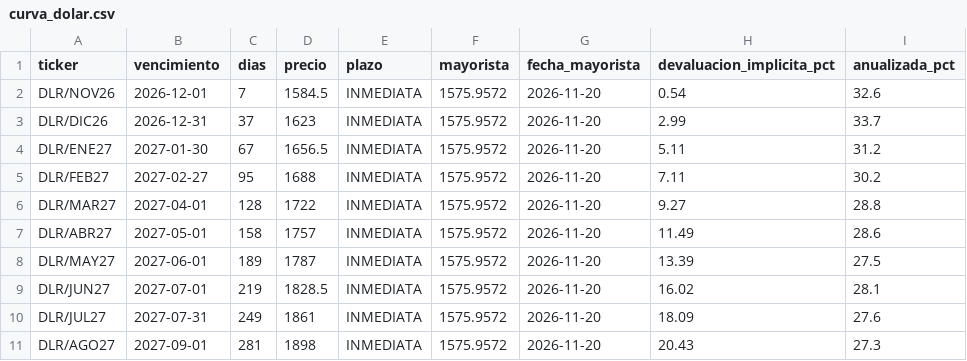
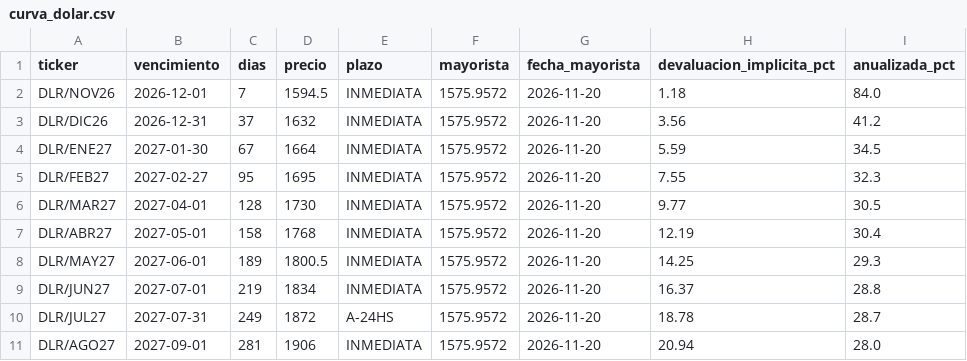
Before and after one commit to Dcostanzo30/ppi-lector, a CSV file: estudios/futuros/curva_dolar.csv, drawn as a sheet; only a part is shown; the diff covers the shown part only.

```diff
--- a/estudios/futuros/curva_dolar.csv
+++ b/estudios/futuros/curva_dolar.csv
@@ -1,11 +1,11 @@
 ticker,vencimiento,dias,precio,plazo,mayorista,fecha_mayorista,devaluacion_implicita_pct,anualizada_pct
-DLR/NOV26,2026-12-01,7,1584.5,INMEDIATA,1575.9572,2026-11-20,0.54,32.6
-DLR/DIC26,2026-12-31,37,1623,INMEDIATA,1575.9572,2026-11-20,2.99,33.7
-DLR/ENE27,2027-01-30,67,1656.5,INMEDIATA,1575.9572,2026-11-20,5.11,31.2
-DLR/FEB27,2027-02-27,95,1688,INMEDIATA,1575.9572,2026-11-20,7.11,30.2
-DLR/MAR27,2027-04-01,128,1722,INMEDIATA,1575.9572,2026-11-20,9.27,28.8
-DLR/ABR27,2027-05-01,158,1757,INMEDIATA,1575.9572,2026-11-20,11.49,28.6
-DLR/MAY27,2027-06-01,189,1787,INMEDIATA,1575.9572,2026-11-20,13.39,27.5
-DLR/JUN27,2027-07-01,219,1828.5,INMEDIATA,1575.9572,2026-11-20,16.02,28.1
-DLR/JUL27,2027-07-31,249,1861,INMEDIATA,1575.9572,2026-11-20,18.09,27.6
-DLR/AGO27,2027-09-01,281,1898,INMEDIATA,1575.9572,2026-11-20,20.43,27.3
+DLR/NOV26,2026-12-01,7,1594.5,INMEDIATA,1575.9572,2026-11-20,1.18,84.0
+DLR/DIC26,2026-12-31,37,1632,INMEDIATA,1575.9572,2026-11-20,3.56,41.2
+DLR/ENE27,2027-01-30,67,1664,INMEDIATA,1575.9572,2026-11-20,5.59,34.5
+DLR/FEB27,2027-02-27,95,1695,INMEDIATA,1575.9572,2026-11-20,7.55,32.3
+DLR/MAR27,2027-04-01,128,1730,INMEDIATA,1575.9572,2026-11-20,9.77,30.5
+DLR/ABR27,2027-05-01,158,1768,INMEDIATA,1575.9572,2026-11-20,12.19,30.4
+DLR/MAY27,2027-06-01,189,1800.5,INMEDIATA,1575.9572,2026-11-20,14.25,29.3
+DLR/JUN27,2027-07-01,219,1834,INMEDIATA,1575.9572,2026-11-20,16.37,28.8
+DLR/JUL27,2027-07-31,249,1872,A-24HS,1575.9572,2026-11-20,18.78,28.7
+DLR/AGO27,2027-09-01,281,1906,INMEDIATA,1575.9572,2026-11-20,20.94,28.0
```
Also changed, not shown: 11 edited cells elsewhere in this file, estudios/futuros/historico.csv, estudios/futuros/precios_hoy.csv, 2 other files.
